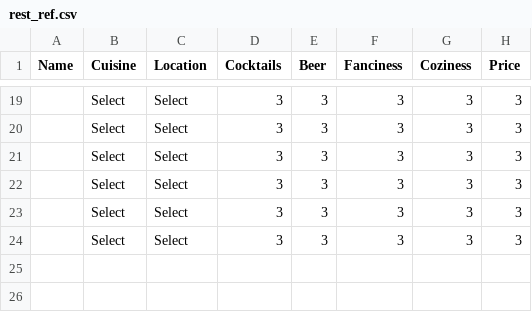
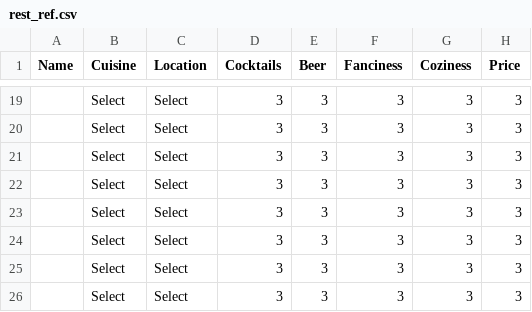
Before and after one commit to jack-cummings/raleatz, a CSV file: rest_ref.csv, drawn as a sheet; only a part is shown, gaps mark what is left out; the diff names each change by its address in the sheet, - before the commit and + after, or states it on an @@ line.

Commit message:
new restaurant added

```diff
--- a/rest_ref.csv
+++ b/rest_ref.csv
+row 25:  | Select | Select | 3 | 3 | 3 | 3 | 3
+row 26:  | Select | Select | 3 | 3 | 3 | 3 | 3
```
